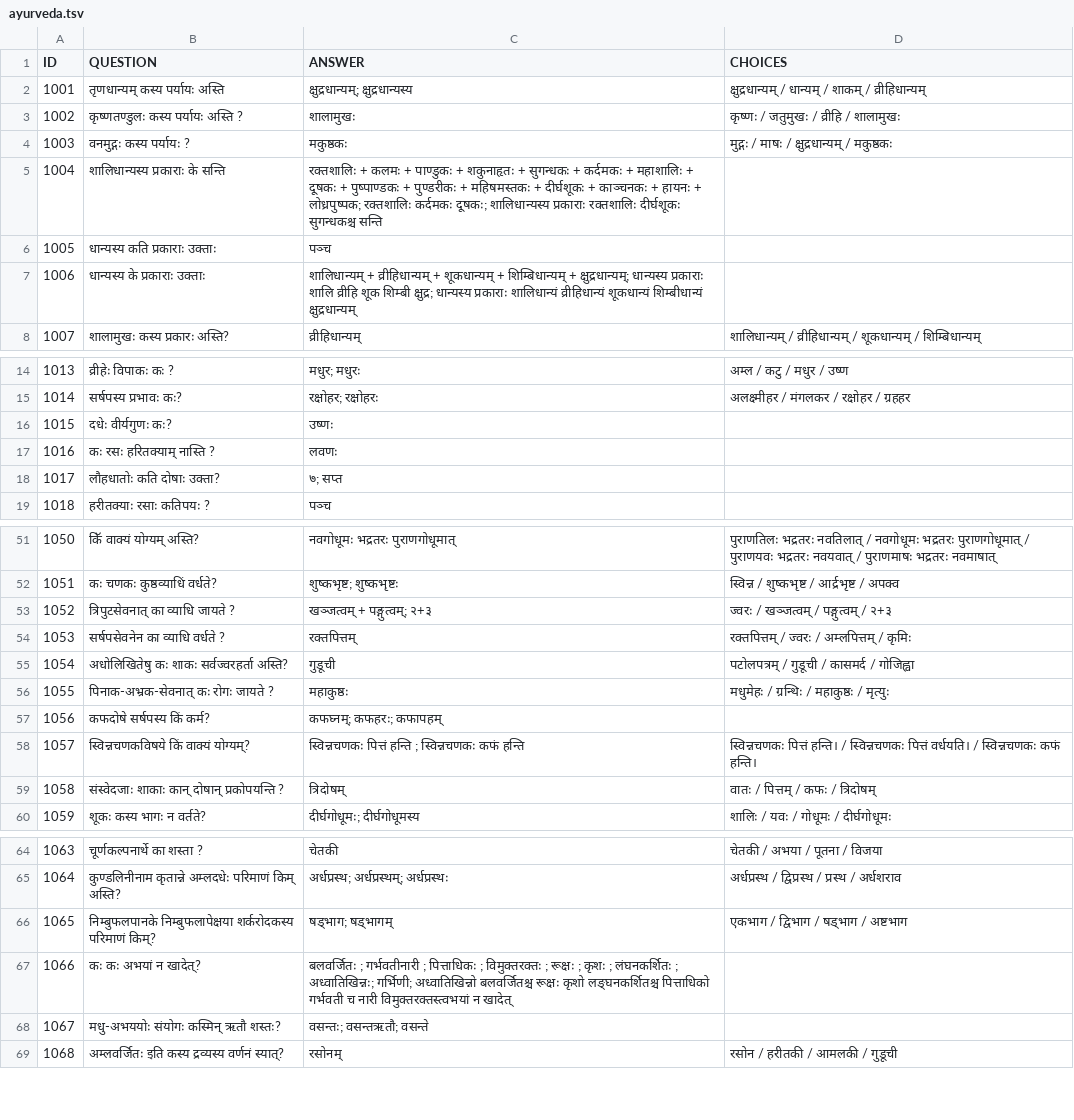
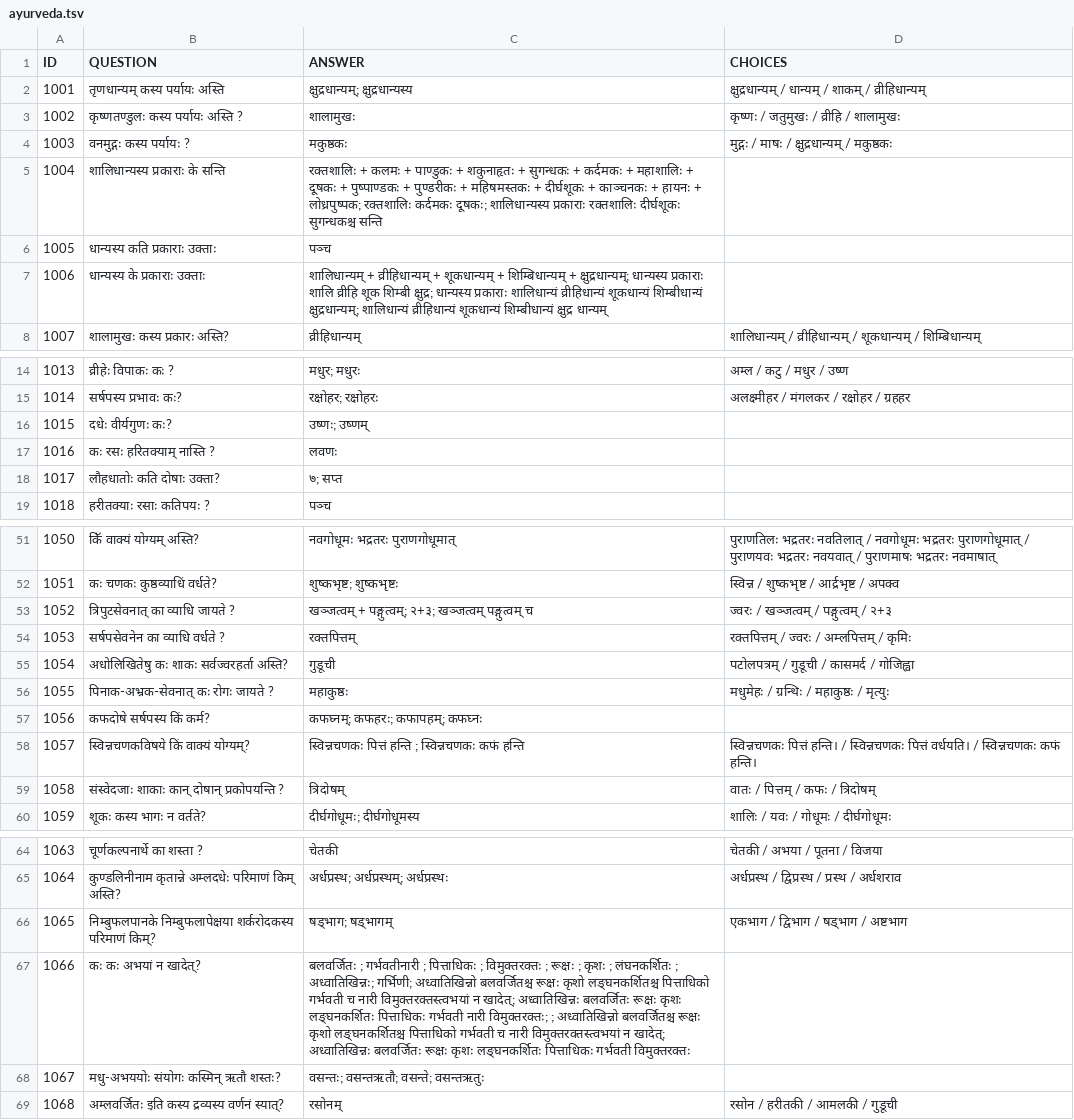
Before and after one commit to mahesh-ak/SktQA, a TSV file: data/qa_set/ayurveda.tsv, drawn as a sheet; only a part is shown, gaps mark what is left out.

Commit message:
Update: Ayurveda answers

```diff
--- a/data/qa_set/ayurveda.tsv
+++ b/data/qa_set/ayurveda.tsv
@@ -6,3 +6,3 @@ ID	QUESTION	ANSWER	CHOICES
 1005	धान्यस्य कति प्रकाराः उक्ताः	पञ्च	
-1006	धान्यस्य के प्रकाराः उक्ताः	शालिधान्यम् + व्रीहिधान्यम् + शूकधान्यम् + शिम्बिधान्यम् + क्षुद्रधान्यम्; धान्यस्य प्रकाराः शालि व्रीहि शूक शिम्बी क्षुद्र; धान्यस्य प्रकाराः शालिधान्यं व्रीहिधान्यं शूकधान्यं शिम्बीधान्यं क्षुद्रधान्यम्	
+1006	धान्यस्य के प्रकाराः उक्ताः	शालिधान्यम् + व्रीहिधान्यम् + शूकधान्यम् + शिम्बिधान्यम् + क्षुद्रधान्यम्; धान्यस्य प्रकाराः शालि व्रीहि शूक शिम्बी क्षुद्र; धान्यस्य प्रकाराः शालिधान्यं व्रीहिधान्यं शूकधान्यं शिम्बीधान्यं क्षुद्रधान्यम्; शालिधान्यं व्रीहिधान्यं शूकधान्यं शिम्बीधान्यं क्षुद्र धान्यम्	
 1007	शालामुखः कस्य प्रकारः अस्ति? 	व्रीहिधान्यम्	शालिधान्यम् / व्रीहिधान्यम् / शूकधान्यम् / शिम्बिधान्यम्
@@ -15,3 +15,3 @@ ID	QUESTION	ANSWER	CHOICES
 1014	सर्षपस्य प्रभावः कः? 	रक्षोहर; रक्षोहरः	अलक्ष्मीहर / मंगलकर  / रक्षोहर / ग्रहहर
-1015	दधेः वीर्यगुणः कः?	उष्णः	
+1015	दधेः वीर्यगुणः कः?	उष्णः; उष्णम्	
 1016	कः रसः हरितक्याम् नास्ति ? 	लवणः	
@@ -52,3 +52,3 @@ ID	QUESTION	ANSWER	CHOICES
 1051	कः चणकः कुष्ठव्याधिं वर्धते? 	शुष्कभृष्ट; शुष्कभृष्टः	स्विन्न / शुष्कभृष्ट / आर्द्रभृष्ट / अपक्व
-1052	त्रिपुटसेवनात् का व्याधि जायते ? 	खञ्जत्वम् + पङ्गुत्वम्; २+३	ज्वरः / खञ्जत्वम् / पङ्गुत्वम् / २+३
+1052	त्रिपुटसेवनात् का व्याधि जायते ? 	खञ्जत्वम् + पङ्गुत्वम्; २+३; खञ्जत्वम् पङ्गुत्वम् च	ज्वरः / खञ्जत्वम् / पङ्गुत्वम् / २+३
 1053	सर्षपसेवनेन का व्याधि वर्धते ? 	रक्तपित्तम्	रक्तपित्तम् / ज्वरः / अम्लपित्तम् / कृमिः
@@ -56,3 +56,3 @@ ID	QUESTION	ANSWER	CHOICES
 1055	पिनाक-अभ्रक-सेवनात् कः रोगः जायते ? 	महाकुष्ठः	मधुमेहः / ग्रन्थिः / महाकुष्ठः / मृत्युः
-1056	कफदोषे सर्षपस्य किं कर्म? 	कफघ्नम्; कफहरः; कफापहम्	
+1056	कफदोषे सर्षपस्य किं कर्म? 	कफघ्नम्; कफहरः; कफापहम्; कफघ्नः	
 1057	स्विन्नचणकविषये किं वाक्यं योग्यम्? 	स्विन्नचणकः पित्तं हन्ति ; स्विन्नचणकः कफं हन्ति	स्विन्नचणकः पित्तं हन्ति। / स्विन्नचणकः पित्तं वर्धयति। / स्विन्नचणकः कफं हन्ति।
@@ -66,4 +66,4 @@ ID	QUESTION	ANSWER	CHOICES
 1065	निम्बुफलपानके निम्बुफलापेक्षया शर्करोदकस्य परिमाणं किम्? 	षड्भाग; षड्भागम्	एकभाग / द्विभाग / षड्भाग / अष्टभाग
-1066	कः कः अभयां न खादेत्?	बलवर्जितः ; गर्भवतीनारी ; पित्ताधिकः ; विमुक्तरक्तः ; रूक्षः ; कृशः ; लंघनकर्शितः ; अध्वातिखिन्नः; गर्भिणी; अध्वातिखिन्नो बलवर्जितश्च रूक्षः कृशो लङ्घनकर्शितश्च पित्ताधिको गर्भवती च नारी विमुक्तरक्तस्त्वभयां न खादेत्	
-1067	मधु-अभययोः संयोगः कस्मिन् ऋतौ शस्तः? 	वसन्तः; वसन्तऋतौ; वसन्ते	
+1066	कः कः अभयां न खादेत्?	बलवर्जितः ; गर्भवतीनारी ; पित्ताधिकः ; विमुक्तरक्तः ; रूक्षः ; कृशः ; लंघनकर्शितः ; अध्वातिखिन्नः; गर्भिणी; अध्वातिखिन्नो बलवर्जितश्च रूक्षः कृशो लङ्घनकर्शितश्च पित्ताधिको गर्भवती च नारी विमुक्तरक्तस्त्वभयां न खादेत्; अध्वातिखिन्नः बलवर्जितः रूक्षः कृशः लङ्घनकर्शितः पित्ताधिकः गर्भवती नारी विमुक्तरक्तः; ; अध्वातिखिन्नो बलवर्जितश्च रूक्षः कृशो लङ्घनकर्शितश्च पित्ताधिको गर्भवती च नारी विमुक्तरक्तस्त्वभयां न खादेत्; अध्वातिखिन्नः बलवर्जितः रूक्षः कृशः लङ्घनकर्शितः पित्ताधिकः गर्भवती विमुक्तरक्तः	
+1067	मधु-अभययोः संयोगः कस्मिन् ऋतौ शस्तः? 	वसन्तः; वसन्तऋतौ; वसन्ते; वसन्तऋतुः	
 1068	अम्लवर्जितः इति कस्य द्रव्यस्य वर्णनं स्यात्?	रसोनम्	रसोन / हरीतकी / आमलकी / गुडूची
```
Also changed, not shown: results/zero_shot/ayurveda_0.tsv, results/zero_shot/ayurveda_en_0.tsv, 3 other files.
